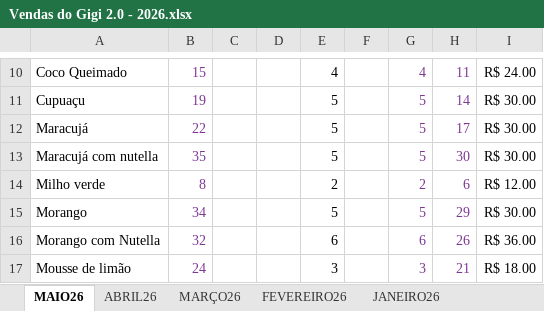
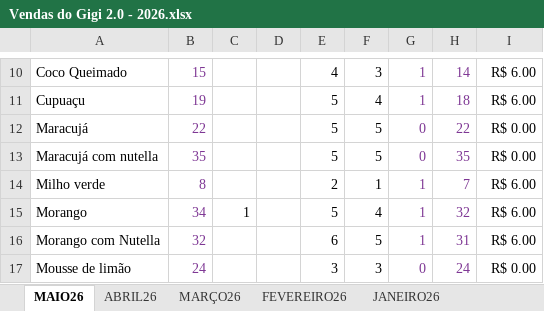
Before and after one commit to Jianrel/gigi_geladinho_copia, an Excel workbook: Vendas do Gigi 2.0 - 2026.xlsx, sheet MAIO26, drawn as a sheet; only a part is shown, gaps mark what is left out; values as stored, in another font and other column widths than the file's, no borders; charts and pictures not drawn; the diff covers the shown part only; the diff names each change by its address in the sheet, - before the commit and + after, or states it on an @@ line.

```diff
--- a/Vendas do Gigi 2.0 - 2026.xlsx (sheet MAIO26)
+++ b/Vendas do Gigi 2.0 - 2026.xlsx (sheet MAIO26)
-F10: (empty)
+F10: 3
-G10: 4
+G10: 1
-H10: 11
+H10: 14
-I10: R$ 24.00
+I10: R$ 6.00
-F11: (empty)
+F11: 4
-G11: 5
+G11: 1
-H11: 14
+H11: 18
-I11: R$ 30.00
+I11: R$ 6.00
-F12:F13: (empty)
+F12:F13: 5
-G12:G13: 5
+G12:G13: 0
-H12: 17
+H12: 22
-I12:I13: R$ 30.00
+I12:I13: R$ 0.00
-H13: 30
+H13: 35
-F14: (empty)
+F14: 1
-G14: 2
+G14: 1
-H14: 6
+H14: 7
-I14: R$ 12.00
+I14: R$ 6.00
-C15: (empty)
+C15: 1
-F15: (empty)
+F15: 4
-G15: 5
+G15: 1
-H15: 29
+H15: 32
-I15: R$ 30.00
+I15: R$ 6.00
-F16: (empty)
+F16: 5
-G16: 6
+G16: 1
-H16: 26
+H16: 31
-I16: R$ 36.00
+I16: R$ 6.00
-F17: (empty)
+F17: 3
-G17: 3
+G17: 0
-H17: 21
+H17: 24
-I17: R$ 18.00
+I17: R$ 0.00
```
Also changed, not shown: 15 added rows, 15 removed rows, 423 edited cells and cell formats elsewhere in this sheet, sheet CONTROLE DE GASTOS, charts or pictures, 12 other files.
